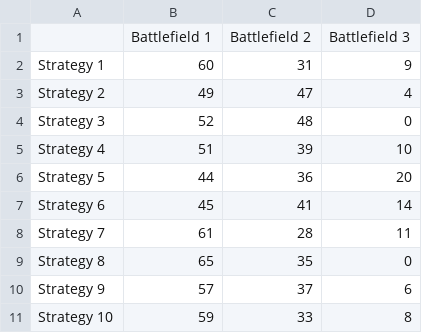
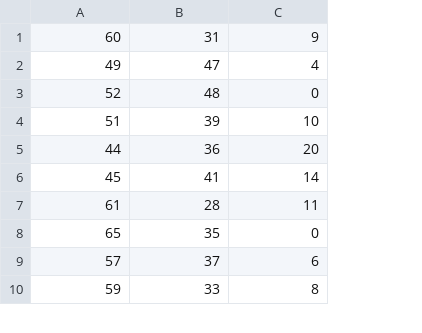
Before and after one commit to lokeshbalani/blotto-game, a CSV file: best_attacker_strats_bfs_3_atk_100_def_100.csv, drawn as a sheet; only a part is shown; removed rows and columns are numbered as before the commit, all else as after; the diff names each change by its address in the sheet, - before the commit and + after, or states it on an @@ line.

```diff
--- a/best_attacker_strats_bfs_3_atk_100_def_100.csv
+++ b/best_attacker_strats_bfs_3_atk_100_def_100.csv
-column A, rows 2-11: Strategy 1 | Strategy 2 | Strategy 3 | Strategy 4 | Strategy 5 | Strategy 6 | Strategy 7 | Strategy 8 | Strategy 9 | Strategy 10
-row 1:  | Battlefield 1 | Battlefield 2 | Battlefield 3
```
Also changed, not shown: best_defender_strats_bfs_3_atk_100_def_100.csv, 2 other files.
